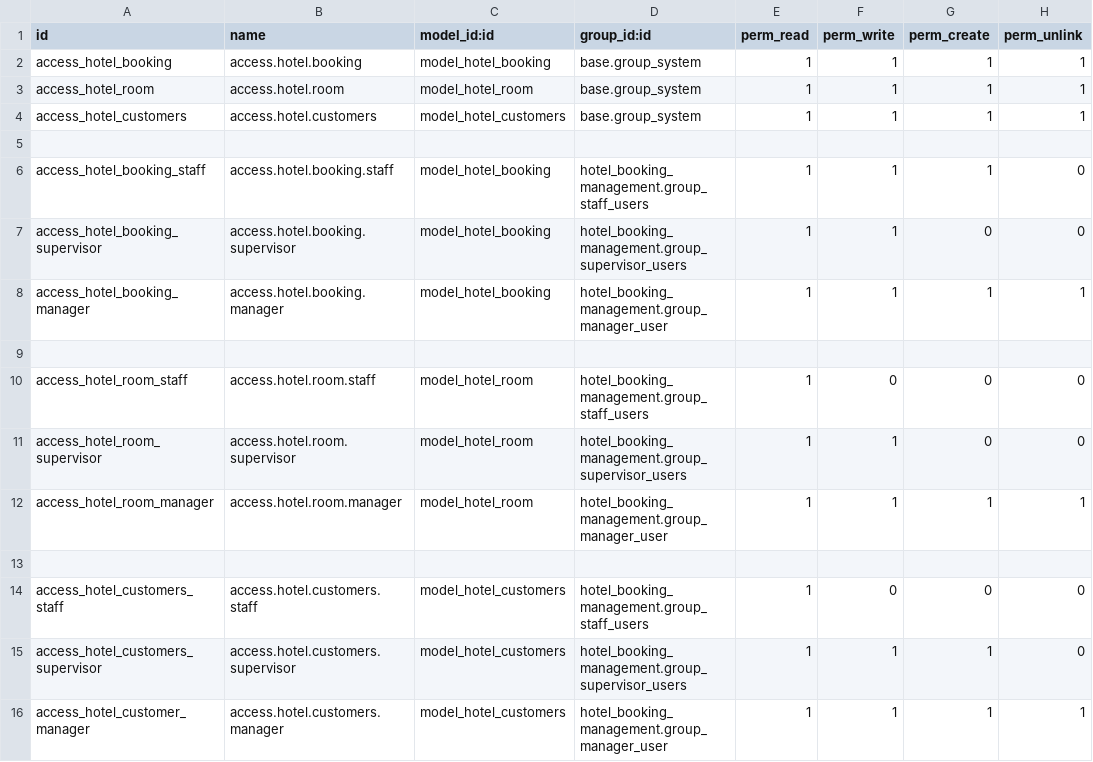
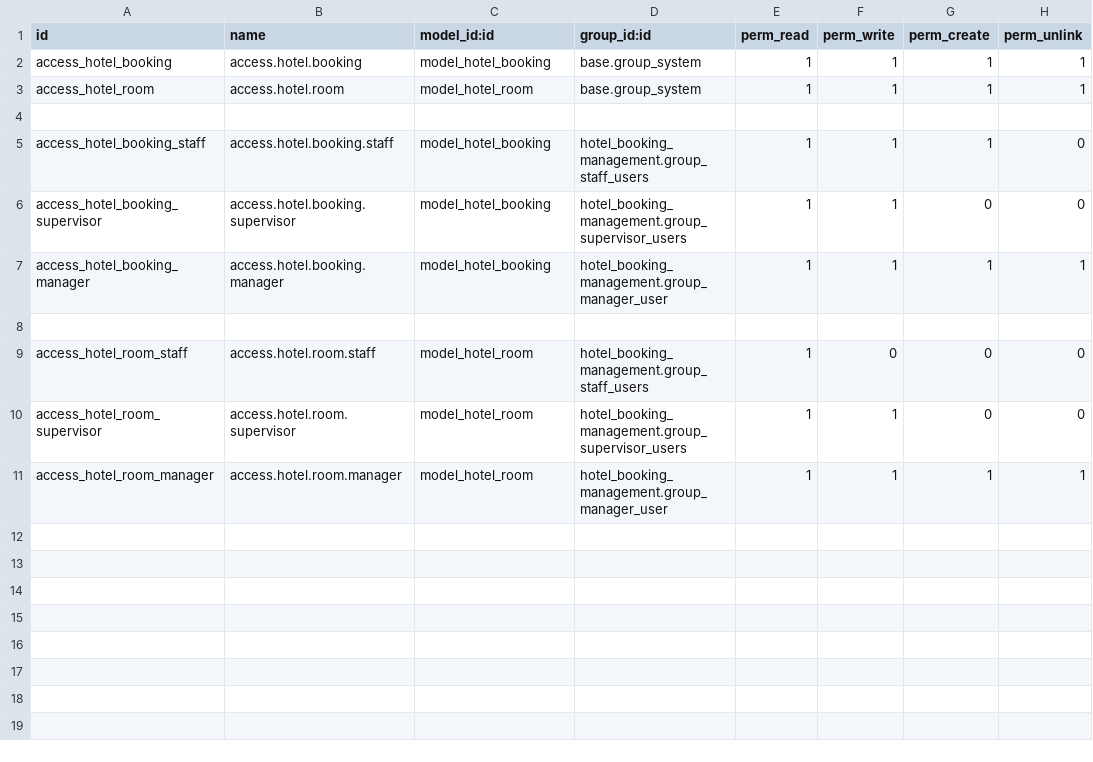
Before and after one commit to mekha-ZB/Training_batch_assessment_sep, a CSV file: Sandra/hotel_booking_management/security/ir.model.access.csv, drawn as a sheet; the diff names each change by its address in the sheet, - before the commit and + after, or states it on an @@ line.

```diff
--- a/Sandra/hotel_booking_management/security/ir.model.access.csv
+++ b/Sandra/hotel_booking_management/security/ir.model.access.csv
-row 4: access_hotel_customers | access.hotel.customers | model_hotel_customers | base.group_system | 1 | 1 | 1 | 1
-row 13: (empty)
-row 14: access_hotel_customers_staff | access.hotel.customers.staff | model_hotel_customers | hotel_booking_management.group_staff_users | 1 | 0 | 0 | 0
-row 15: access_hotel_customers_supervisor | access.hotel.customers.supervisor | model_hotel_customers | hotel_booking_management.group_supervisor_users | 1 | 1 | 1 | 0
-row 16: access_hotel_customer_manager | access.hotel.customers.manager | model_hotel_customers | hotel_booking_management.group_manager_user | 1 | 1 | 1 | 1
```
Also changed, not shown: 6 other files.
